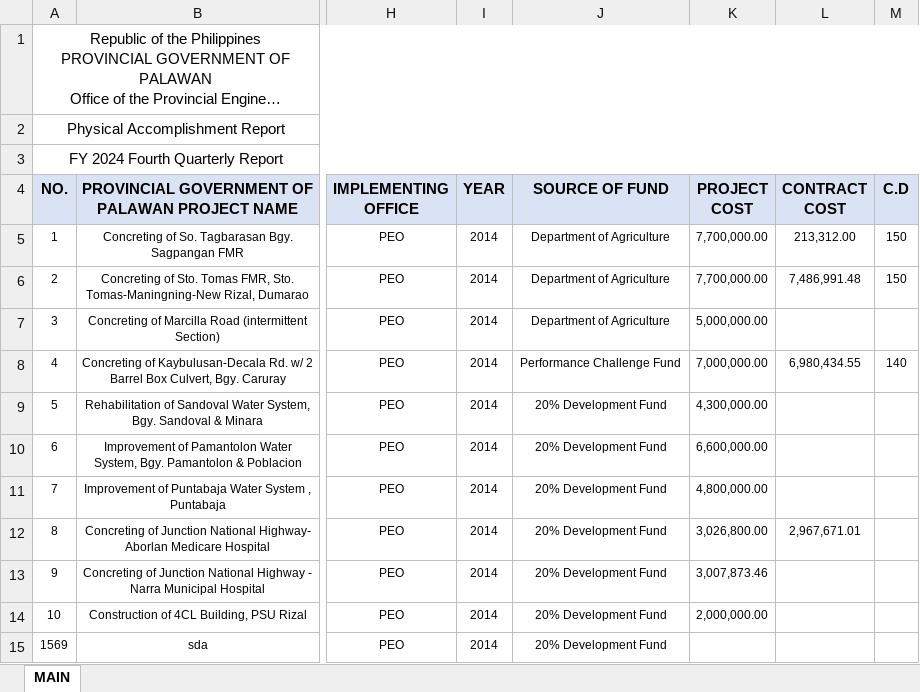
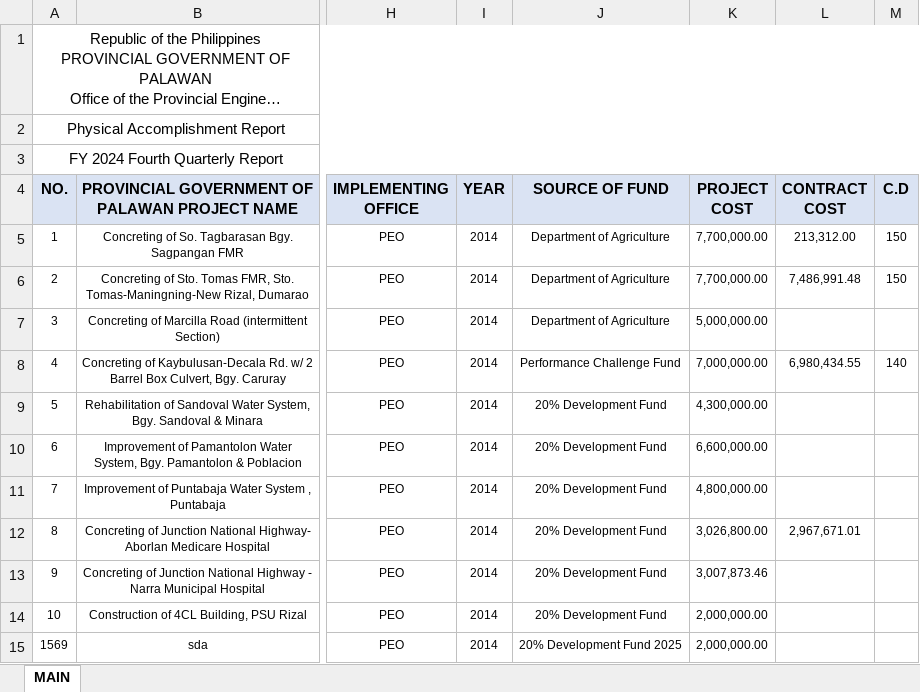
Before and after one commit to 2Ruby-icK6/moni-track, an Excel workbook: _Dump data/EXCEL/test-import.xlsx, sheet MAIN, drawn as a sheet; only a part is shown, gaps mark what is left out; long unchanged cells end in …; values as stored, in another font and other column widths than the file's, no borders; table styles not drawn; the diff names each change by its address in the sheet, - before the commit and + after, or states it on an @@ line.

Commit message:
Update (Minor fixes/add)
New Table, Create and Delete it fund source

new feature if user upload new file, if ne fund will add to fund table

```diff
--- a/_Dump data/EXCEL/test-import.xlsx (sheet MAIN)
+++ b/_Dump data/EXCEL/test-import.xlsx (sheet MAIN)
-J15 (SOURCE OF FUND): 20% Development Fund
+J15 (SOURCE OF FUND): 20% Development Fund 2025
-K15 (PROJECT COST): (empty)
+K15 (PROJECT COST): 2,000,000.00
```
Also changed, not shown: 7 other files.
